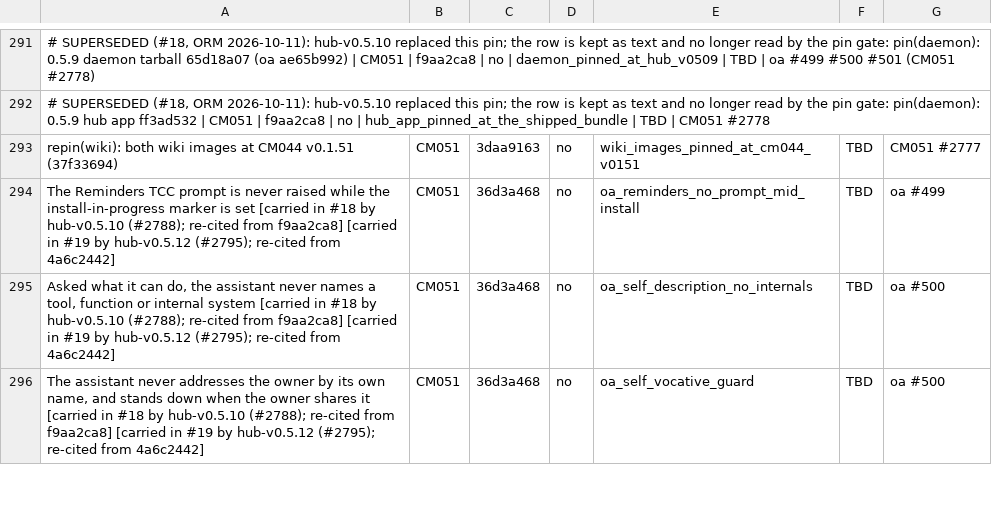
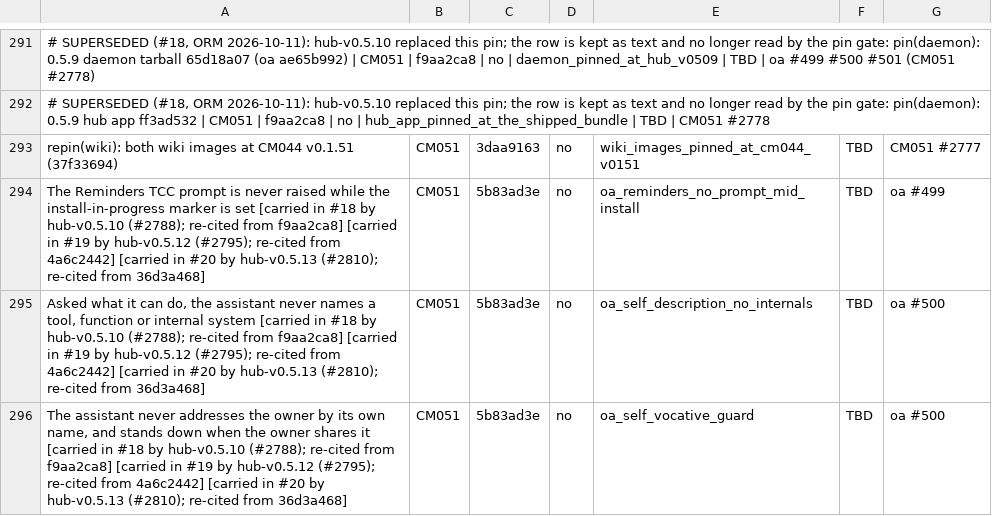
Before and after one commit to andygmassey/CM051-Home-Hub-Installer, a TSV file: cuts/v1.0.107/MUST_CONTAIN.tsv, drawn as a sheet; only a part is shown, gaps mark what is left out; the diff covers the shown part only; the diff names each change by its address in the sheet, - before the commit and + after, or states it on an @@ line.

```diff
--- a/cuts/v1.0.107/MUST_CONTAIN.tsv
+++ b/cuts/v1.0.107/MUST_CONTAIN.tsv
-A294: …from 4a6c2442]
+A294: …from 4a6c2442] [carried in #20 by hub-v0.5.13 (#2810); re-cited from 36d3a468]
-C294:C296: 36d3a468
+C294:C296: 5b83ad3e
-A295: …from 4a6c2442]
+A295: …from 4a6c2442] [carried in #20 by hub-v0.5.13 (#2810); re-cited from 36d3a468]
-A296: …from 4a6c2442]
+A296: …from 4a6c2442] [carried in #20 by hub-v0.5.13 (#2810); re-cited from 36d3a468]
```
Also changed, not shown: 20 added rows, 2 removed rows and 24 edited cells elsewhere in this file, 2 other files.
